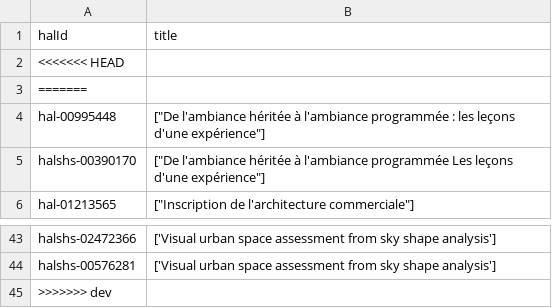
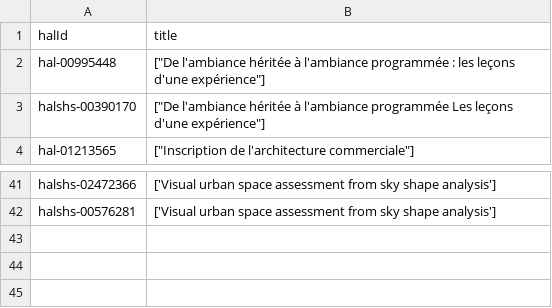
Before and after one commit to AlexandreBodet/Projet_AAU_Barometre, a CSV file: resultats/fichiers_csv/erreurs/doublons_titres.csv, drawn as a sheet; only a part is shown, gaps mark what is left out; the diff names each change by its address in the sheet, - before the commit and + after, or states it on an @@ line.

Commit message:
current data

```diff
--- a/resultats/fichiers_csv/erreurs/doublons_titres.csv
+++ b/resultats/fichiers_csv/erreurs/doublons_titres.csv
-row 2: <<<<<<< HEAD
-row 3: =======
-row 45: >>>>>>> dev
```
Also changed, not shown: resultats/fichiers_csv/consolider_doi_hal_id.csv, 10 other files.
